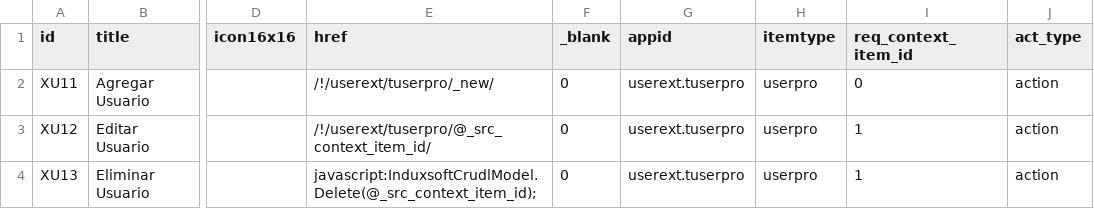
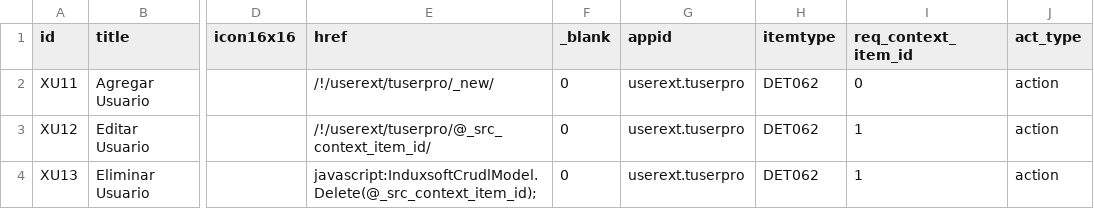
Before and after one commit to Induxsoft/userext, a CSV file: src/userext/_install/app_info/sys_app_item_action.csv, drawn as a sheet; only a part is shown, gaps mark what is left out; the diff names each change by its address in the sheet, - before the commit and + after, or states it on an @@ line.

```diff
--- a/src/userext/_install/app_info/sys_app_item_action.csv
+++ b/src/userext/_install/app_info/sys_app_item_action.csv
-H2:H4 (itemtype): userpro
+H2:H4 (itemtype): DET062
```
Also changed, not shown: 1 other file.
